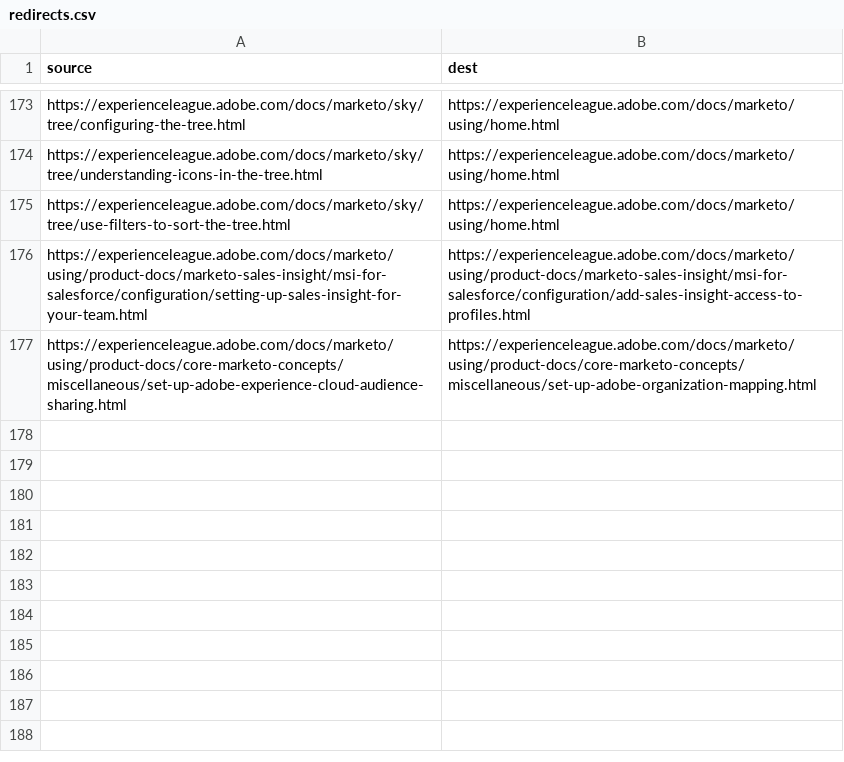
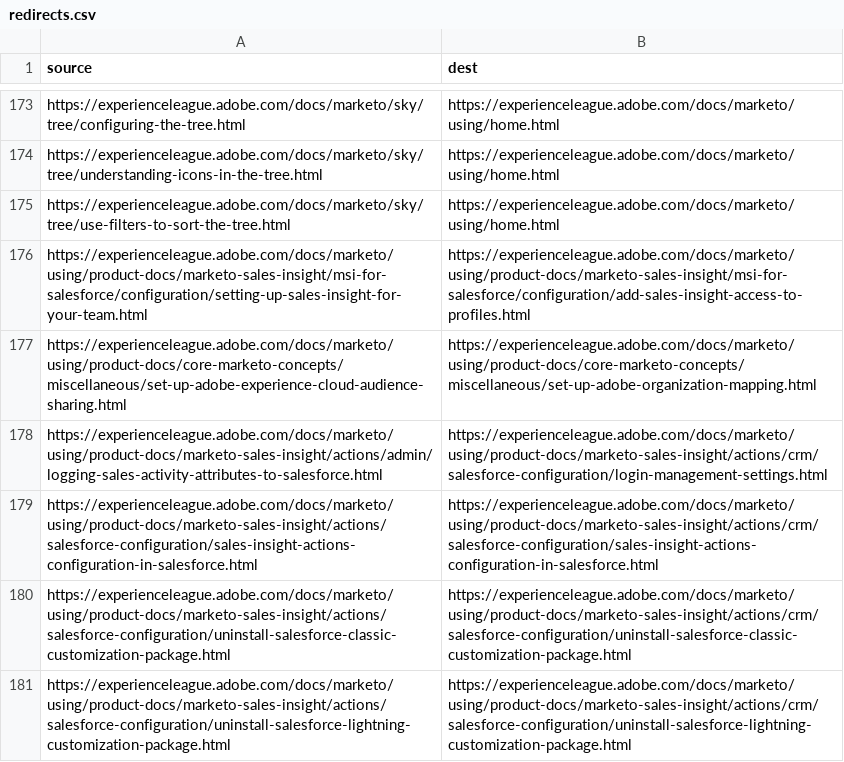
Before and after one commit to AdobeDocs/marketo.it-IT, a CSV file: redirects.csv, drawn as a sheet; only a part is shown, gaps mark what is left out; the diff names each change by its address in the sheet, - before the commit and + after, or states it on an @@ line.

```diff
--- a/redirects.csv
+++ b/redirects.csv
+row 178: https://experienceleague.adobe.com/docs/marketo/using/product-docs/marketo-sales-insight/actions/admin/logging-sales-activity-attributes-to-salesforce.html | https://experienceleague.adobe.com/docs/marketo/using/product-docs/marketo-sales-insight/actions/crm/salesforce-configuration/login-management-settings.html
+row 179: https://experienceleague.adobe.com/docs/marketo/using/product-docs/marketo-sales-insight/actions/salesforce-configuration/sales-insight-actions-configuration-in-salesforce.html | https://experienceleague.adobe.com/docs/marketo/using/product-docs/marketo-sales-insight/actions/crm/salesforce-configuration/sales-insight-actions-configuration-in-salesforce.html
+row 180: https://experienceleague.adobe.com/docs/marketo/using/product-docs/marketo-sales-insight/actions/salesforce-configuration/uninstall-salesforce-classic-customization-package.html | https://experienceleague.adobe.com/docs/marketo/using/product-docs/marketo-sales-insight/actions/crm/salesforce-configuration/uninstall-salesforce-classic-customization-package.html
+row 181: https://experienceleague.adobe.com/docs/marketo/using/product-docs/marketo-sales-insight/actions/salesforce-configuration/uninstall-salesforce-lightning-customization-package.html | https://experienceleague.adobe.com/docs/marketo/using/product-docs/marketo-sales-insight/actions/crm/salesforce-configuration/uninstall-salesforce-lightning-customization-package.html
```
Also changed, not shown: 46 other files.
